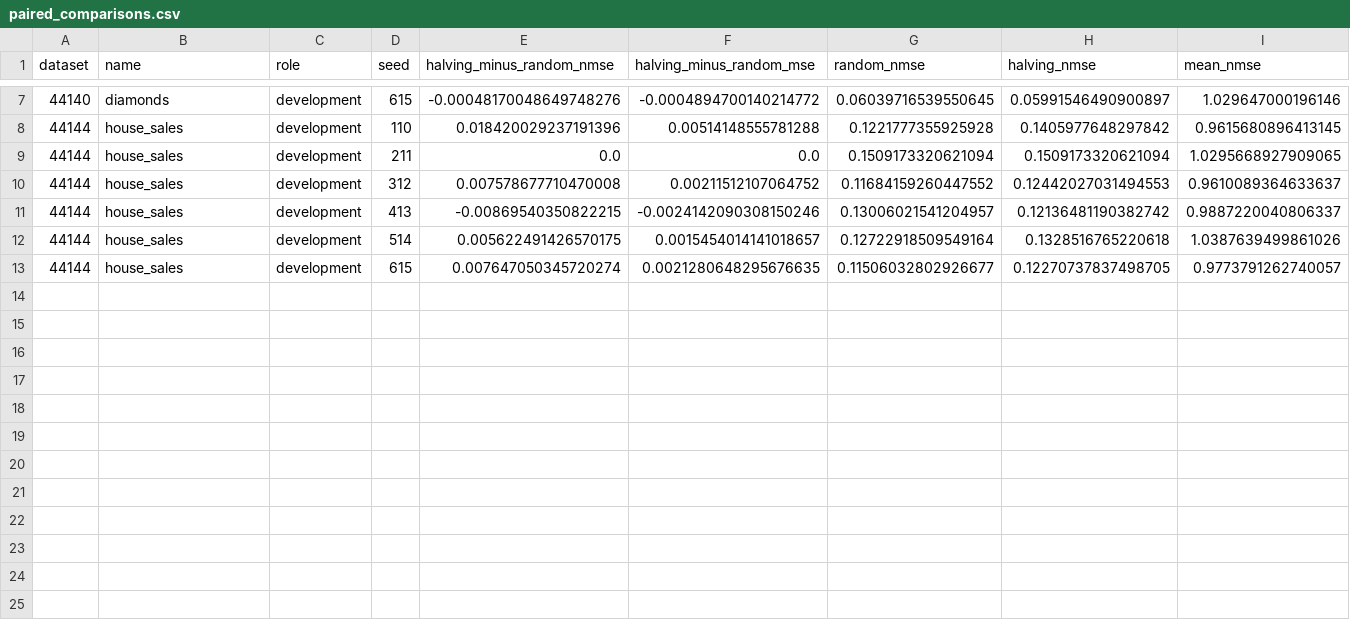
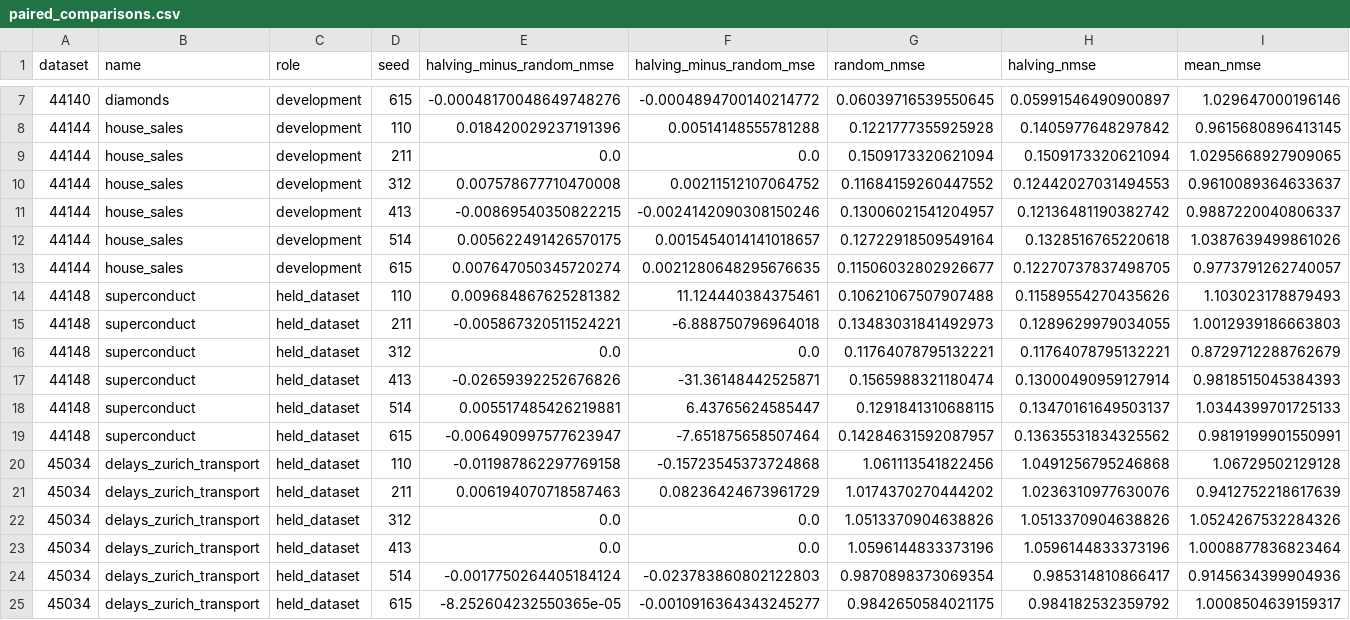
Before and after one commit to S3R3Bii/tuning-budget-transfer, a CSV file: results/paired_comparisons.csv, drawn as a sheet; only a part is shown, gaps mark what is left out; rows hold the shown columns only; the diff names each change by its address in the sheet, - before the commit and + after, or states it on an @@ line.

Commit message:
Retain mixed held-dataset tests and independently verify every paired summary

```diff
--- a/results/paired_comparisons.csv
+++ b/results/paired_comparisons.csv
+row 14: 44148 | superconduct | held_dataset | 110 | 0.009684867625281382 | 11.124440384375461 | 0.10621067507907488 | 0.11589554270435626 | 1.103023178879493
+row 15: 44148 | superconduct | held_dataset | 211 | -0.005867320511524221 | -6.888750796964018 | 0.13483031841492973 | 0.1289629979034055 | 1.0012939186663803
+row 16: 44148 | superconduct | held_dataset | 312 | 0.0 | 0.0 | 0.11764078795132221 | 0.11764078795132221 | 0.8729712288762679
+row 17: 44148 | superconduct | held_dataset | 413 | -0.02659392252676826 | -31.36148442525871 | 0.1565988321180474 | 0.13000490959127914 | 0.9818515045384393
+row 18: 44148 | superconduct | held_dataset | 514 | 0.005517485426219881 | 6.43765624585447 | 0.1291841310688115 | 0.13470161649503137 | 1.0344399701725133
+row 19: 44148 | superconduct | held_dataset | 615 | -0.006490997577623947 | -7.651875658507464 | 0.14284631592087957 | 0.13635531834325562 | 0.9819199901550991
+row 20: 45034 | delays_zurich_transport | held_dataset | 110 | -0.011987862297769158 | -0.15723545373724868 | 1.061113541822456 | 1.0491256795246868 | 1.06729502129128
+row 21: 45034 | delays_zurich_transport | held_dataset | 211 | 0.006194070718587463 | 0.08236424673961729 | 1.0174370270444202 | 1.0236310977630076 | 0.9412752218617639
+row 22: 45034 | delays_zurich_transport | held_dataset | 312 | 0.0 | 0.0 | 1.0513370904638826 | 1.0513370904638826 | 1.0524267532284326
+row 23: 45034 | delays_zurich_transport | held_dataset | 413 | 0.0 | 0.0 | 1.0596144833373196 | 1.0596144833373196 | 1.0008877836823464
+row 24: 45034 | delays_zurich_transport | held_dataset | 514 | -0.0017750264405184124 | -0.023783860802122803 | 0.9870898373069354 | 0.985314810866417 | 0.9145634399904936
+row 25: 45034 | delays_zurich_transport | held_dataset | 615 | -8.252604232550365e-05 | -0.0010916364343245277 | 0.9842650584021175 | 0.984182532359792 | 1.0008504639159317
```
Also changed, not shown: 30 other files.
